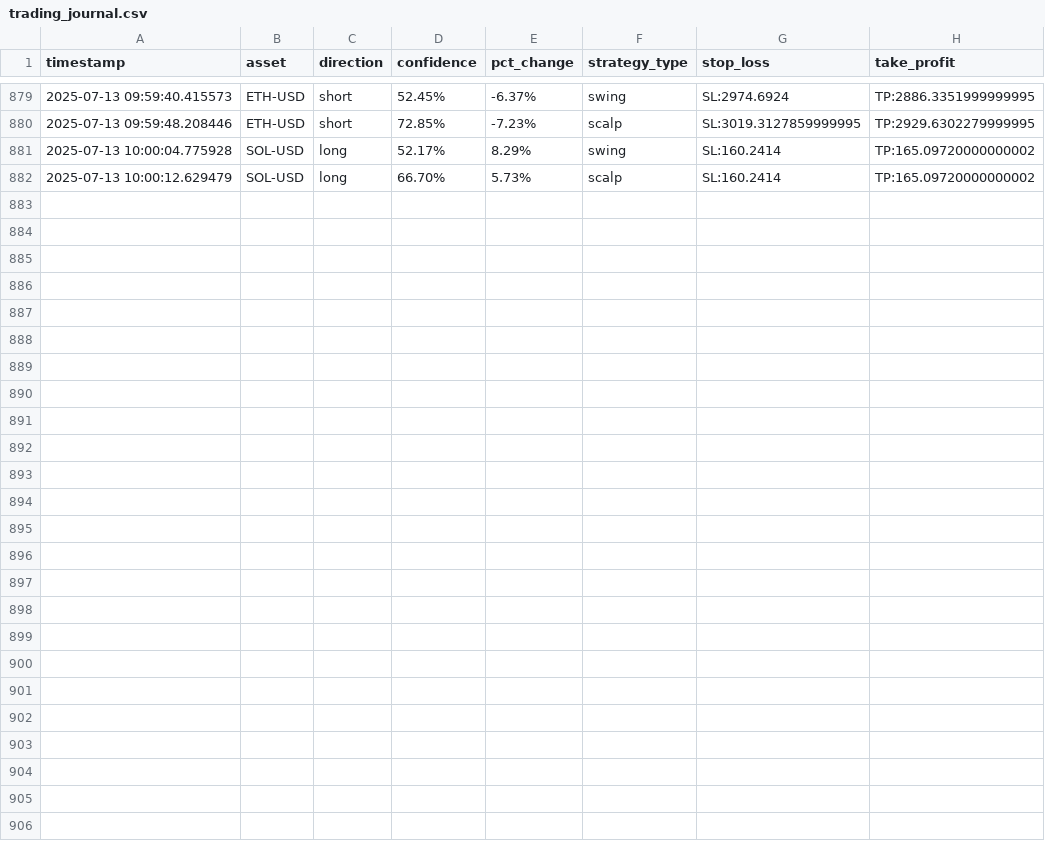
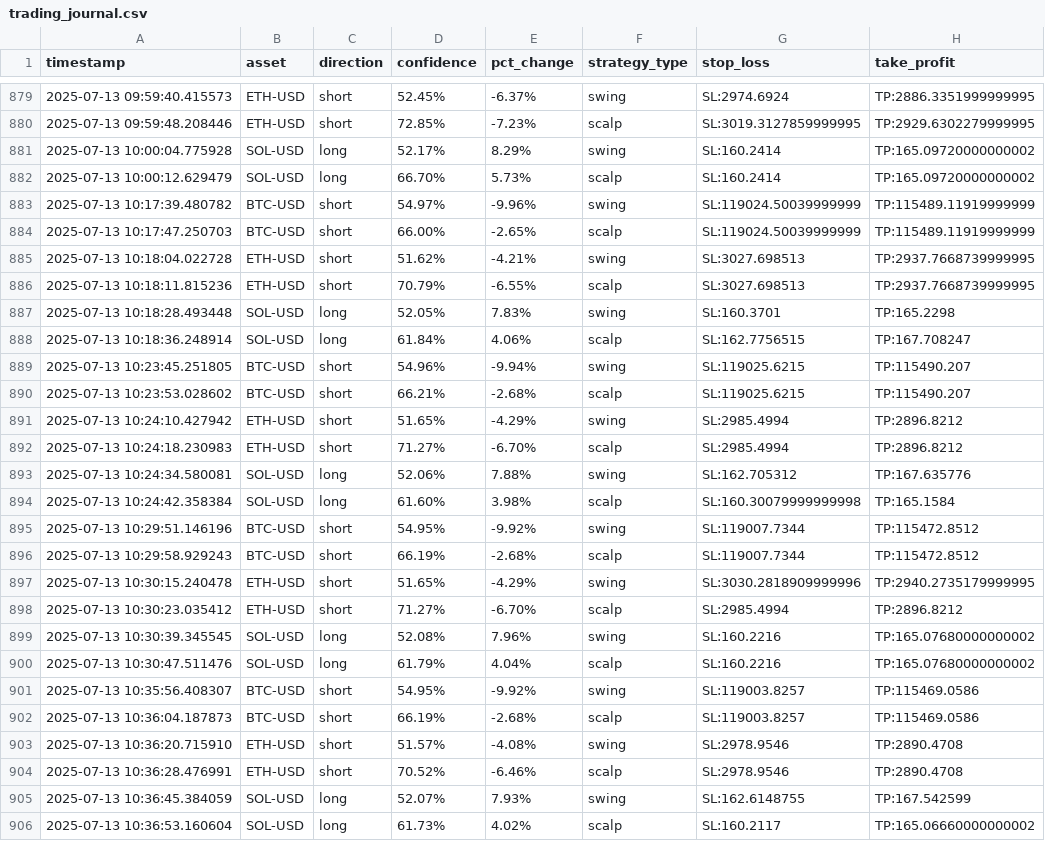
Before and after one commit to zargul123/zargul-trader-2.0, a CSV file: trading_journal.csv, drawn as a sheet; only a part is shown, gaps mark what is left out; the diff names each change by its address in the sheet, - before the commit and + after, or states it on an @@ line.

```diff
--- a/trading_journal.csv
+++ b/trading_journal.csv
+row 883: 2025-07-13 10:17:39.480782 | BTC-USD | short | 54.97% | -9.96% | swing | SL:119024.50039999999 | TP:115489.11919999999
+row 884: 2025-07-13 10:17:47.250703 | BTC-USD | short | 66.00% | -2.65% | scalp | SL:119024.50039999999 | TP:115489.11919999999
+row 885: 2025-07-13 10:18:04.022728 | ETH-USD | short | 51.62% | -4.21% | swing | SL:3027.698513 | TP:2937.7668739999995
+row 886: 2025-07-13 10:18:11.815236 | ETH-USD | short | 70.79% | -6.55% | scalp | SL:3027.698513 | TP:2937.7668739999995
+row 887: 2025-07-13 10:18:28.493448 | SOL-USD | long | 52.05% | 7.83% | swing | SL:160.3701 | TP:165.2298
+row 888: 2025-07-13 10:18:36.248914 | SOL-USD | long | 61.84% | 4.06% | scalp | SL:162.7756515 | TP:167.708247
+row 889: 2025-07-13 10:23:45.251805 | BTC-USD | short | 54.96% | -9.94% | swing | SL:119025.6215 | TP:115490.207
+row 890: 2025-07-13 10:23:53.028602 | BTC-USD | short | 66.21% | -2.68% | scalp | SL:119025.6215 | TP:115490.207
+row 891: 2025-07-13 10:24:10.427942 | ETH-USD | short | 51.65% | -4.29% | swing | SL:2985.4994 | TP:2896.8212
+row 892: 2025-07-13 10:24:18.230983 | ETH-USD | short | 71.27% | -6.70% | scalp | SL:2985.4994 | TP:2896.8212
+row 893: 2025-07-13 10:24:34.580081 | SOL-USD | long | 52.06% | 7.88% | swing | SL:162.705312 | TP:167.635776
+row 894: 2025-07-13 10:24:42.358384 | SOL-USD | long | 61.60% | 3.98% | scalp | SL:160.30079999999998 | TP:165.1584
+row 895: 2025-07-13 10:29:51.146196 | BTC-USD | short | 54.95% | -9.92% | swing | SL:119007.7344 | TP:115472.8512
+row 896: 2025-07-13 10:29:58.929243 | BTC-USD | short | 66.19% | -2.68% | scalp | SL:119007.7344 | TP:115472.8512
+row 897: 2025-07-13 10:30:15.240478 | ETH-USD | short | 51.65% | -4.29% | swing | SL:3030.2818909999996 | TP:2940.2735179999995
+row 898: 2025-07-13 10:30:23.035412 | ETH-USD | short | 71.27% | -6.70% | scalp | SL:2985.4994 | TP:2896.8212
+row 899: 2025-07-13 10:30:39.345545 | SOL-USD | long | 52.08% | 7.96% | swing | SL:160.2216 | TP:165.07680000000002
+row 900: 2025-07-13 10:30:47.511476 | SOL-USD | long | 61.79% | 4.04% | scalp | SL:160.2216 | TP:165.07680000000002
+row 901: 2025-07-13 10:35:56.408307 | BTC-USD | short | 54.95% | -9.92% | swing | SL:119003.8257 | TP:115469.0586
+row 902: 2025-07-13 10:36:04.187873 | BTC-USD | short | 66.19% | -2.68% | scalp | SL:119003.8257 | TP:115469.0586
+row 903: 2025-07-13 10:36:20.715910 | ETH-USD | short | 51.57% | -4.08% | swing | SL:2978.9546 | TP:2890.4708
+row 904: 2025-07-13 10:36:28.476991 | ETH-USD | short | 70.52% | -6.46% | scalp | SL:2978.9546 | TP:2890.4708
+row 905: 2025-07-13 10:36:45.384059 | SOL-USD | long | 52.07% | 7.93% | swing | SL:162.6148755 | TP:167.542599
+row 906: 2025-07-13 10:36:53.160604 | SOL-USD | long | 61.73% | 4.02% | scalp | SL:160.2117 | TP:165.06660000000002
```
Also changed, not shown: 18 other files.
